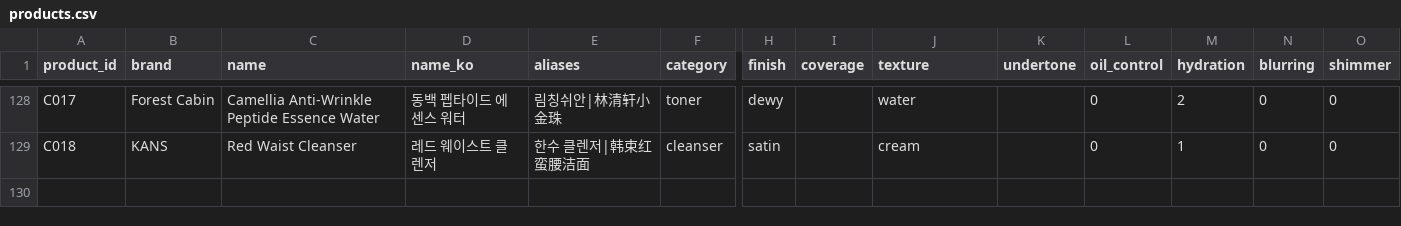
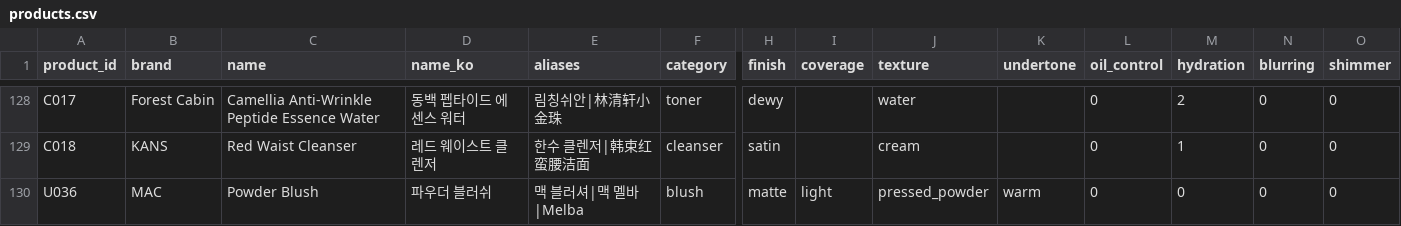
Before and after one commit to kilsas/beauty-bridge-6, a CSV file: data/real/products.csv, drawn as a sheet; only a part is shown, gaps mark what is left out; rows hold the shown columns only; the diff names each change by its address in the sheet, - before the commit and + after, or states it on an @@ line.

```diff
--- a/data/real/products.csv
+++ b/data/real/products.csv
+row 130: U036 | MAC | Powder Blush | 파우더 블러쉬 | 맥 블러셔|맥 멜바|Melba | blush | matte | light | pressed_powder | warm | 0 | 0 | 0 | 0
```
Also changed, not shown: data/real/market_products.csv, data/real/shades.csv, 1 other file.
